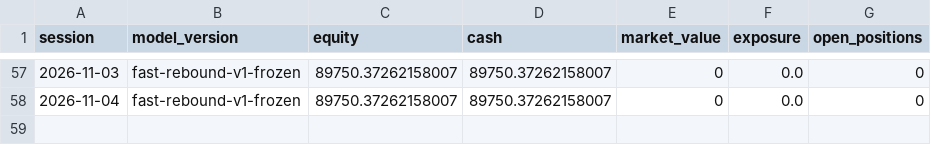
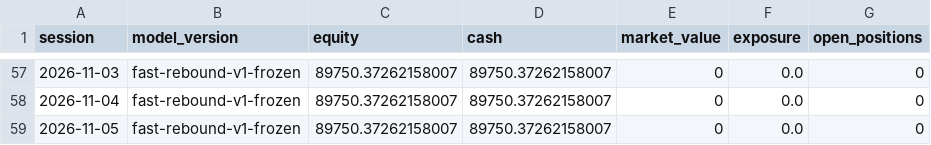
Before and after one commit to ankurjha83/fast-rebound-scanner, a CSV file: state/prospective_equity.csv, drawn as a sheet; only a part is shown, gaps mark what is left out.

Commit message:
chore: persist Fast Rebound state [skip ci]

```diff
--- a/state/prospective_equity.csv
+++ b/state/prospective_equity.csv
@@ -58 +58,2 @@ session,model_version,equity,cash,market_value,exposure,open_positions
 2026-11-04,fast-rebound-v1-frozen,89750.37262158007,89750.37262158007,0,0.0,0
+2026-11-05,fast-rebound-v1-frozen,89750.37262158007,89750.37262158007,0,0.0,0
```
Also changed, not shown: 4 other files.
